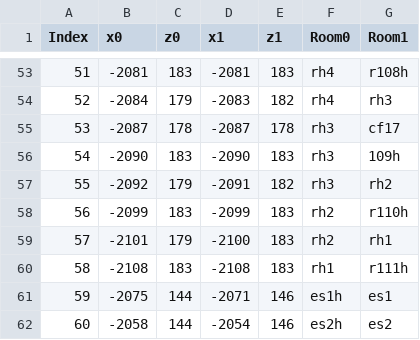
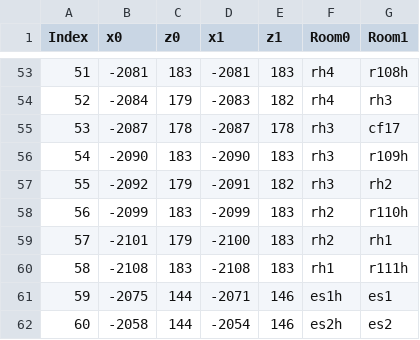
Before and after one commit to usc-psychsim/atomic, a CSV file: maps/Falcon_EMH_PsychSim/ASIST_FalconMap_Portals_v1.1_EMH_OCN_VU.csv, drawn as a sheet; only a part is shown, gaps mark what is left out.

Commit message:
Update ASIST_FalconMap_Portals_v1.1_EMH_OCN_VU.csv

```diff
--- a/maps/Falcon_EMH_PsychSim/ASIST_FalconMap_Portals_v1.1_EMH_OCN_VU.csv
+++ b/maps/Falcon_EMH_PsychSim/ASIST_FalconMap_Portals_v1.1_EMH_OCN_VU.csv
@@ -55,3 +55,3 @@ Index,x0,z0,x1,z1,Room0,Room1
 53,-2087,178,-2087,178,rh3,cf17
-54,-2090,183,-2090,183,rh3,109h
+54,-2090,183,-2090,183,rh3,r109h
 55,-2092,179,-2091,182,rh3,rh2
```
